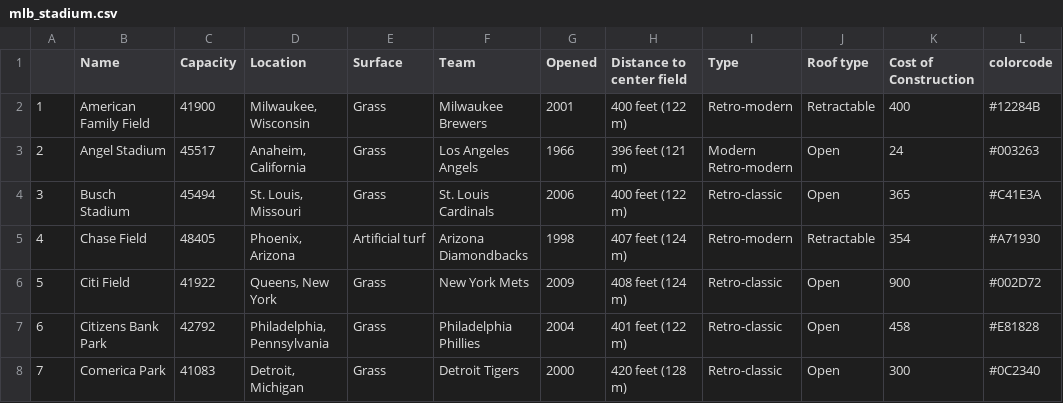
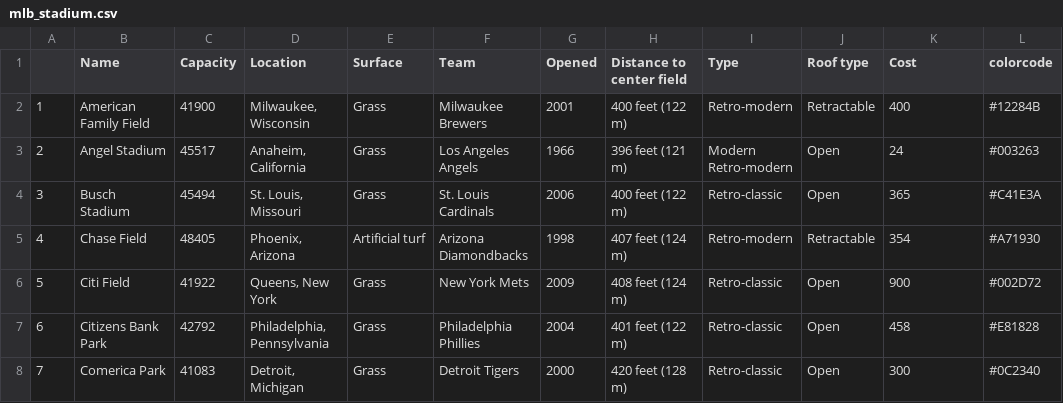
Before and after one commit to ArubaKLM/Viz-Practice, a CSV file: data2/mlb_stadium.csv, drawn as a sheet; only a part is shown.

```diff
--- a/data2/mlb_stadium.csv
+++ b/data2/mlb_stadium.csv
@@ -1,2 +1,2 @@
-"","Name","Capacity","Location","Surface","Team","Opened","Distance to center field","Type","Roof type","Cost of Construction","colorcode"
+"","Name","Capacity","Location","Surface","Team","Opened","Distance to center field","Type","Roof type","Cost","colorcode"
 "1","American Family Field",41900,"Milwaukee, Wisconsin","Grass","Milwaukee Brewers",2001,"400 feet (122 m)","Retro-modern","Retractable",400,"#12284B"
```
Also changed, not shown: 7 other files.
